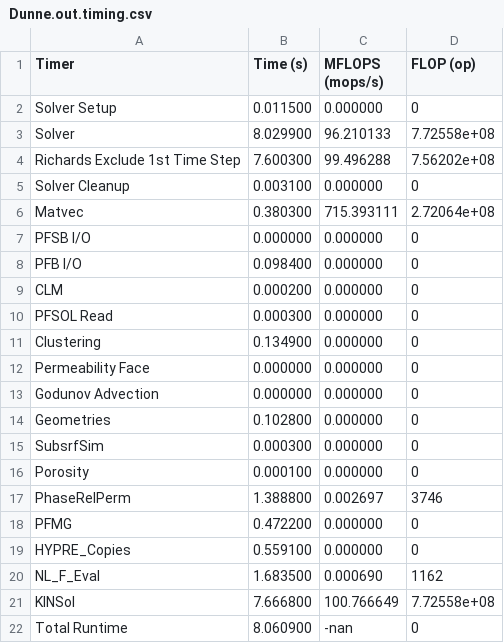
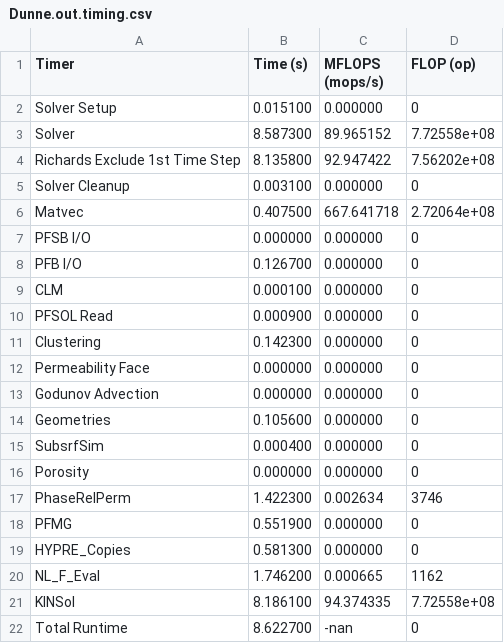
Before and after one commit to reedmaxwell/ParFlow_example_cases, a CSV file: overland/dunne_over/Dunne.out.timing.csv, drawn as a sheet.

```diff
--- a/overland/dunne_over/Dunne.out.timing.csv
+++ b/overland/dunne_over/Dunne.out.timing.csv
@@ -1,22 +1,22 @@
 Timer,Time (s),MFLOPS (mops/s),FLOP (op)
-Solver Setup,0.011500,0.000000,0
-Solver,8.029900,96.210133,7.72558e+08
-Richards Exclude 1st Time Step,7.600300,99.496288,7.56202e+08
+Solver Setup,0.015100,0.000000,0
+Solver,8.587300,89.965152,7.72558e+08
+Richards Exclude 1st Time Step,8.135800,92.947422,7.56202e+08
 Solver Cleanup,0.003100,0.000000,0
-Matvec,0.380300,715.393111,2.72064e+08
+Matvec,0.407500,667.641718,2.72064e+08
 PFSB I/O,0.000000,0.000000,0
-PFB I/O,0.098400,0.000000,0
-CLM,0.000200,0.000000,0
-PFSOL Read,0.000300,0.000000,0
-Clustering,0.134900,0.000000,0
+PFB I/O,0.126700,0.000000,0
+CLM,0.000100,0.000000,0
+PFSOL Read,0.000900,0.000000,0
+Clustering,0.142300,0.000000,0
 Permeability Face,0.000000,0.000000,0
 Godunov Advection,0.000000,0.000000,0
-Geometries,0.102800,0.000000,0
-SubsrfSim,0.000300,0.000000,0
-Porosity,0.000100,0.000000,0
-PhaseRelPerm,1.388800,0.002697,3746
-PFMG,0.472200,0.000000,0
-HYPRE_Copies,0.559100,0.000000,0
-NL_F_Eval,1.683500,0.000690,1162
-KINSol,7.666800,100.766649,7.72558e+08
-Total Runtime,8.060900,-nan,0
+Geometries,0.105600,0.000000,0
+SubsrfSim,0.000400,0.000000,0
+Porosity,0.000000,0.000000,0
+PhaseRelPerm,1.422300,0.002634,3746
+PFMG,0.551900,0.000000,0
+HYPRE_Copies,0.581300,0.000000,0
+NL_F_Eval,1.746200,0.000665,1162
+KINSol,8.186100,94.374335,7.72558e+08
+Total Runtime,8.622700,-nan,0
```
Also changed, not shown: 9 other files.
